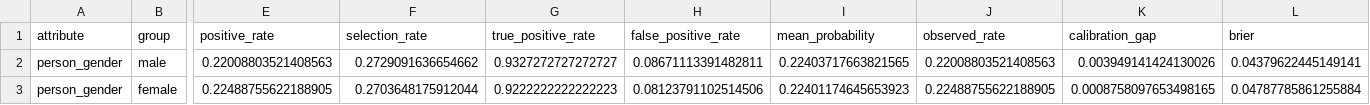
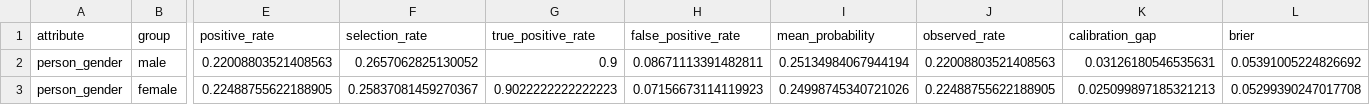
Before and after one commit to Manda404/Credit-Risk-Lab, a CSV file: reports/external_test_fairness.csv, drawn as a sheet; only a part is shown, gaps mark what is left out; the diff names each change by its address in the sheet, - before the commit and + after, or states it on an @@ line.

```diff
--- a/reports/external_test_fairness.csv
+++ b/reports/external_test_fairness.csv
-F2 (selection_rate): 0.2729091636654662
+F2 (selection_rate): 0.2657062825130052
-G2 (true_positive_rate): 0.9327272727272727
+G2 (true_positive_rate): 0.9
-I2 (mean_probability): 0.22403717663821565
+I2 (mean_probability): 0.25134984067944194
-K2 (calibration_gap): 0.003949141424130026
+K2 (calibration_gap): 0.03126180546535631
-L2 (brier): 0.04379622445149141
+L2 (brier): 0.05391005224826692
-F3 (selection_rate): 0.2703648175912044
+F3 (selection_rate): 0.25837081459270367
-G3 (true_positive_rate): 0.9222222222222223
+G3 (true_positive_rate): 0.9022222222222223
-H3 (false_positive_rate): 0.08123791102514506
+H3 (false_positive_rate): 0.07156673114119923
-I3 (mean_probability): 0.22401174645653923
+I3 (mean_probability): 0.24998745340721026
-K3 (calibration_gap): 0.0008758097653498165
+K3 (calibration_gap): 0.025099897185321213
-L3 (brier): 0.04787785861255884
+L3 (brier): 0.05299390247017708
```
Also changed, not shown: reports/boosting_model_metrics.csv, reports/external_test_calibration.csv, 34 other files.
